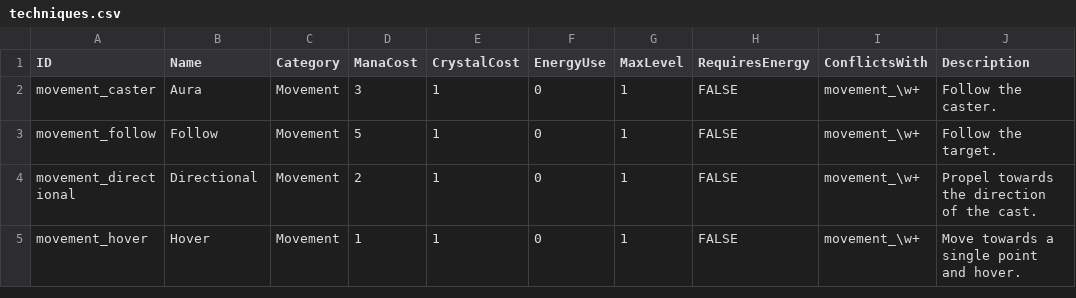
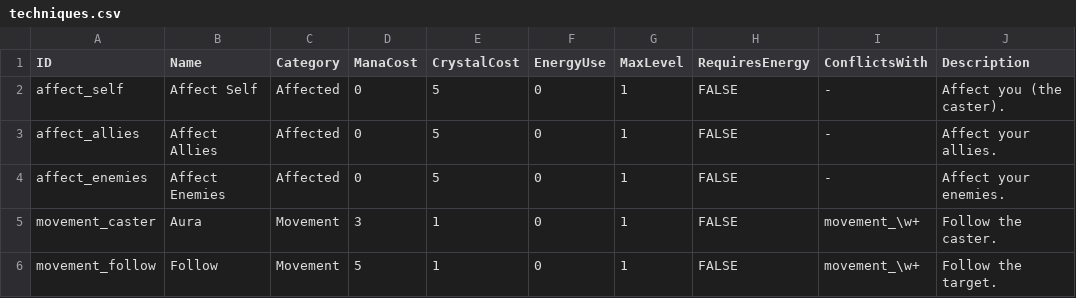
Before and after one commit to jsbrn/Spellbound, a CSV file: assets/definitions/techniques.csv, drawn as a sheet; only a part is shown; the shorter side is filled out with more unchanged rows; the diff names each change by its address in the sheet, - before the commit and + after, or states it on an @@ line.

Commit message:
Add ability to select the affected groups when spellcrafting

```diff
--- a/assets/definitions/techniques.csv
+++ b/assets/definitions/techniques.csv
+row 2: affect_self | Affect Self | Affected | 0 | 5 | 0 | 1 | FALSE | - | Affect you (the caster).
+row 3: affect_allies | Affect Allies | Affected | 0 | 5 | 0 | 1 | FALSE | - | Affect your allies.
+row 4: affect_enemies | Affect Enemies | Affected | 0 | 5 | 0 | 1 | FALSE | - | Affect your enemies.
```
Also changed, not shown: 17 other files.
